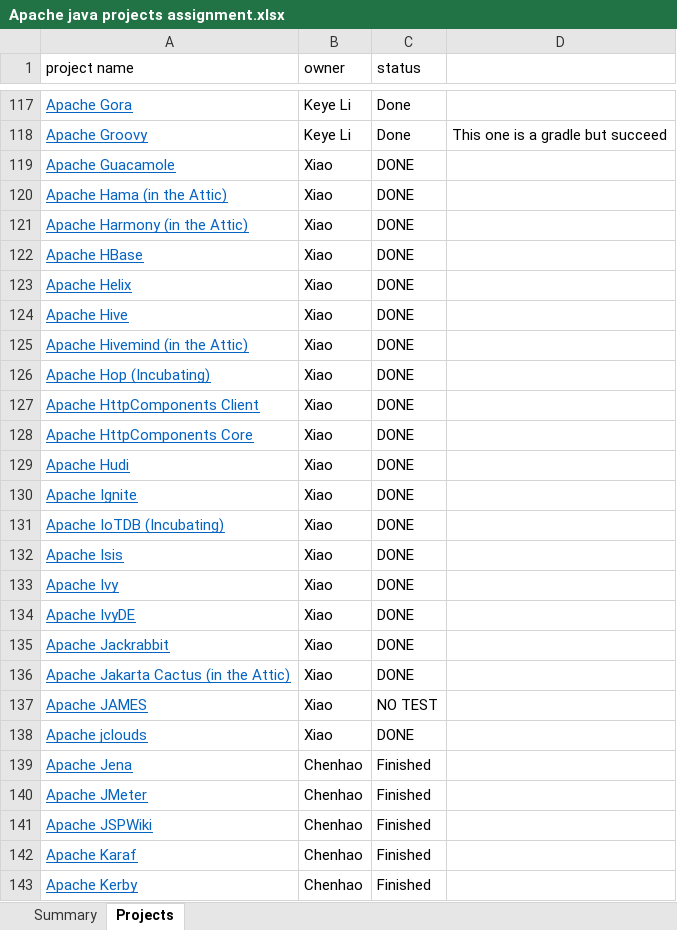
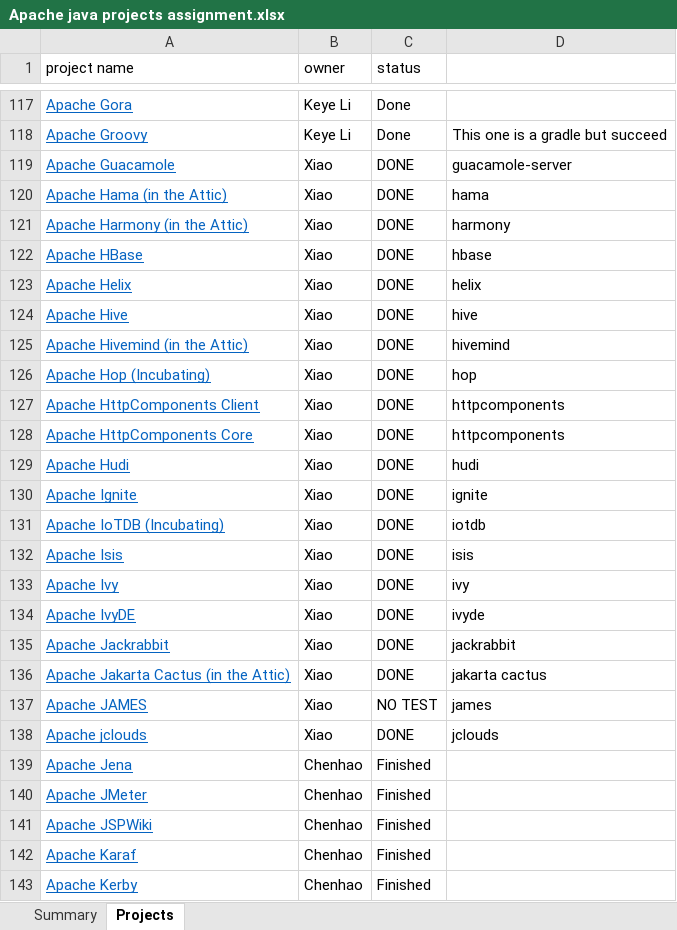
Before and after one commit to RedRoach51/MockResearch, an Excel workbook: Apache java projects assignment.xlsx, sheet Projects, drawn as a sheet; only a part is shown, gaps mark what is left out; values as stored, in another font and other column widths than the file's, no borders; charts and pictures not drawn; the diff names each change by its address in the sheet, - before the commit and + after, or states it on an @@ line.

Commit message:
Add project surfix for projects 119-138

```diff
--- a/Apache java projects assignment.xlsx (sheet Projects)
+++ b/Apache java projects assignment.xlsx (sheet Projects)
-D119: (empty)
+D119: guacamole-server
-D120: (empty)
+D120: hama
-D121: (empty)
+D121: harmony
-D122: (empty)
+D122: hbase
-D123: (empty)
+D123: helix
-D124: (empty)
+D124: hive
-D125: (empty)
+D125: hivemind
-D126: (empty)
+D126: hop
-D127:D128: (empty)
+D127:D128: httpcomponents
-D129: (empty)
+D129: hudi
-D130: (empty)
+D130: ignite
-D131: (empty)
+D131: iotdb
-D132: (empty)
+D132: isis
-D133: (empty)
+D133: ivy
-D134: (empty)
+D134: ivyde
-D135: (empty)
+D135: jackrabbit
-D136: (empty)
+D136: jakarta cactus
-D137: (empty)
+D137: james
-D138: (empty)
+D138: jclouds
```
